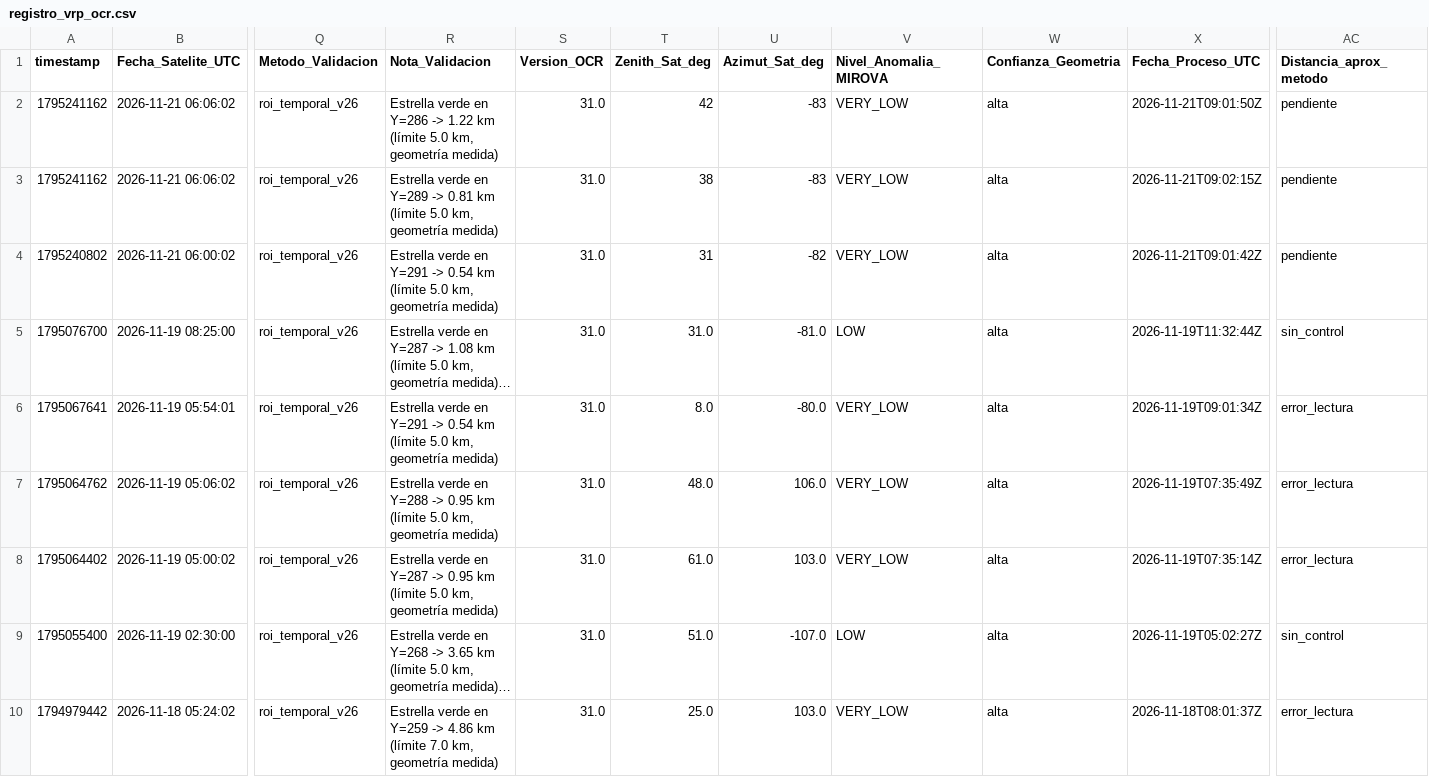
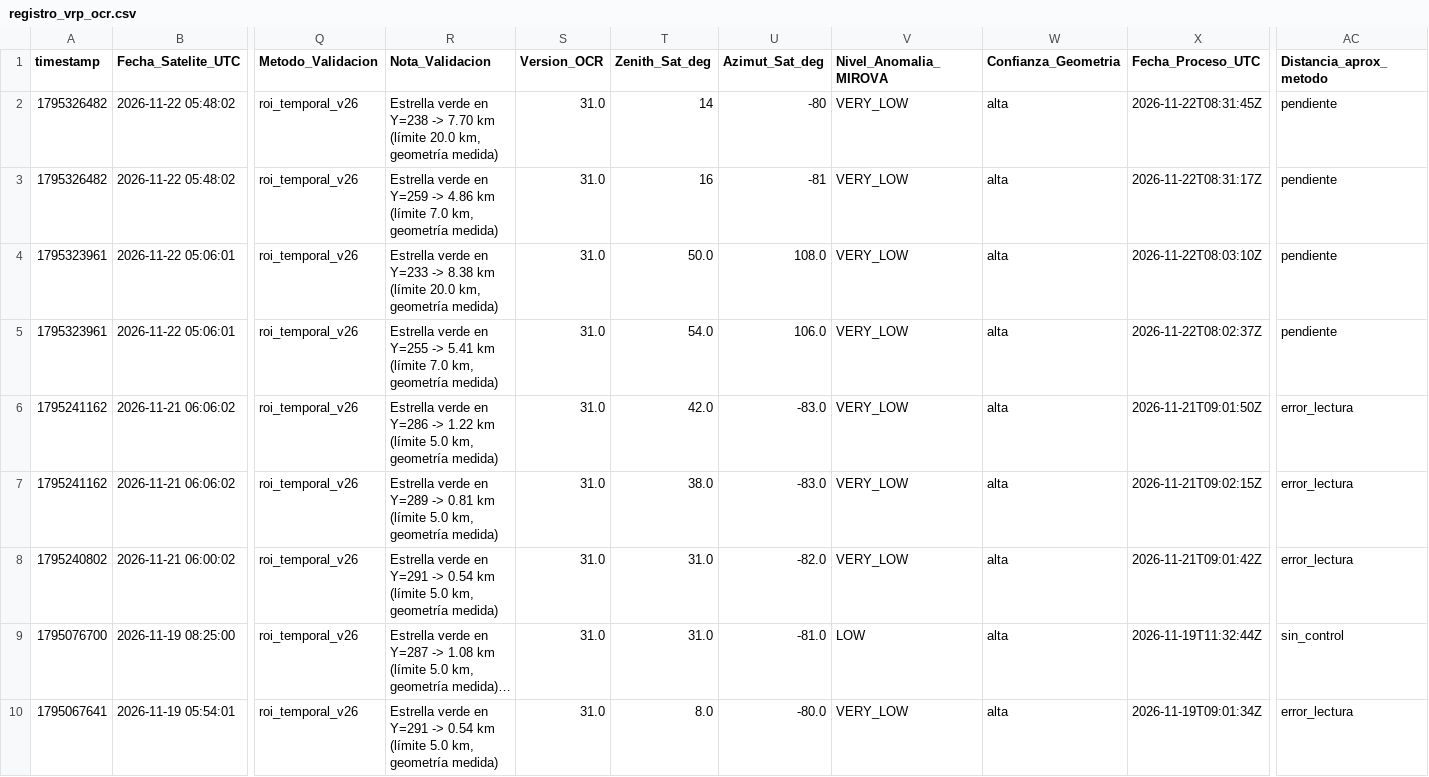
Before and after one commit to MendozaVolcanic/VRP-chile, a CSV file: data/mirova_reference/mirova_v1_snapshot/registro_vrp_ocr.csv, drawn as a sheet; only a part is shown, gaps mark what is left out; the shorter side is filled out with more unchanged rows; long unchanged cells end in …; addresses are those after the commit; rows hold the shown columns only; the diff names each change by its address in the sheet, - before the commit and + after, or states it on an @@ line.

Commit message:
data(mirova): sync CSV consolidado + OCR y JSONs por volcan (auto, F54/S146)

```diff
--- a/data/mirova_reference/mirova_v1_snapshot/registro_vrp_ocr.csv
+++ b/data/mirova_reference/mirova_v1_snapshot/registro_vrp_ocr.csv
+row 2: 1795326482 | 2026-11-22 05:48:02 | roi_temporal_v26 | Estrella verde en Y=238 -> 7.70 km (límite 20.0 km, geometría medida) | 31.0 | 14 | -80 | VERY_LOW | alta | 2026-11-22T08:31:45Z | pendiente
+row 3: 1795326482 | 2026-11-22 05:48:02 | roi_temporal_v26 | Estrella verde en Y=259 -> 4.86 km (límite 7.0 km, geometría medida) | 31.0 | 16 | -81 | VERY_LOW | alta | 2026-11-22T08:31:17Z | pendiente
+row 4: 1795323961 | 2026-11-22 05:06:01 | roi_temporal_v26 | Estrella verde en Y=233 -> 8.38 km (límite 20.0 km, geometría medida) | 31.0 | 50.0 | 108.0 | VERY_LOW | alta | 2026-11-22T08:03:10Z | pendiente
+row 5: 1795323961 | 2026-11-22 05:06:01 | roi_temporal_v26 | Estrella verde en Y=255 -> 5.41 km (límite 7.0 km, geometría medida) | 31.0 | 54.0 | 106.0 | VERY_LOW | alta | 2026-11-22T08:02:37Z | pendiente
-T6 (Zenith_Sat_deg): 42
+T6 (Zenith_Sat_deg): 42.0
-U6:U7 (Azimut_Sat_deg): -83
+U6:U7 (Azimut_Sat_deg): -83.0
-AC6:AC8 (Distancia_aprox_metodo): pendiente
+AC6:AC8 (Distancia_aprox_metodo): error_lectura
-T7 (Zenith_Sat_deg): 38
+T7 (Zenith_Sat_deg): 38.0
-T8 (Zenith_Sat_deg): 31
+T8 (Zenith_Sat_deg): 31.0
-U8 (Azimut_Sat_deg): -82
+U8 (Azimut_Sat_deg): -82.0
```
Also changed, not shown: 23 other files.
